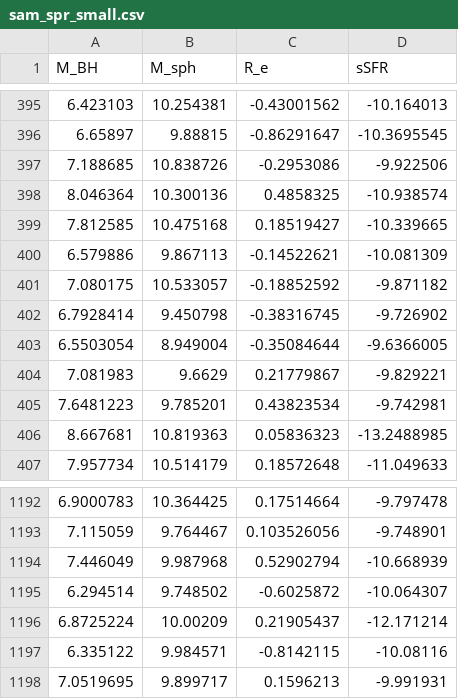
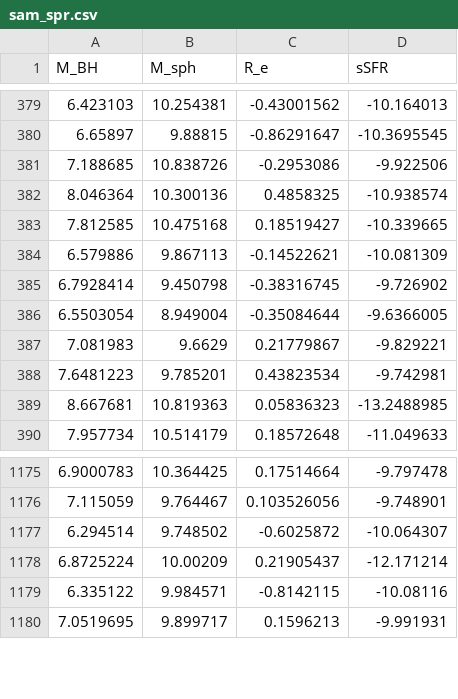
Before and after one commit to ZehaoJin/causalbh, a CSV file: R_e_data/sam_spr.csv (was R_e_data/sam_spr_small.csv), drawn as a sheet; only a part is shown, gaps mark what is left out; the diff covers the shown part only.

```diff
--- a/R_e_data/sam_spr_small.csv
+++ b/R_e_data/sam_spr.csv
@@ -400,3 +384,2 @@ M_BH,M_sph,R_e,sSFR
 6.579886,9.867113,-0.14522621,-10.081309
-7.080175,10.533057,-0.18852592,-9.871182
 6.7928414,9.450798,-0.38316745,-9.726902
@@ -1193,3 +1176,2 @@ M_BH,M_sph,R_e,sSFR
 7.115059,9.764467,0.103526056,-9.748901
-7.446049,9.987968,0.52902794,-10.668939
 6.294514,9.748502,-0.6025872,-10.064307
```
Also changed, not shown: 12 added rows and 28 removed rows elsewhere in this file, R_e_data/sam_ell.csv, 4 other files.
